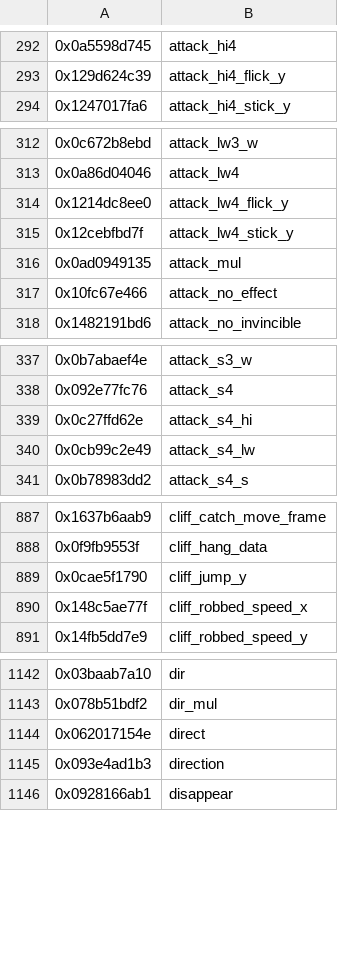
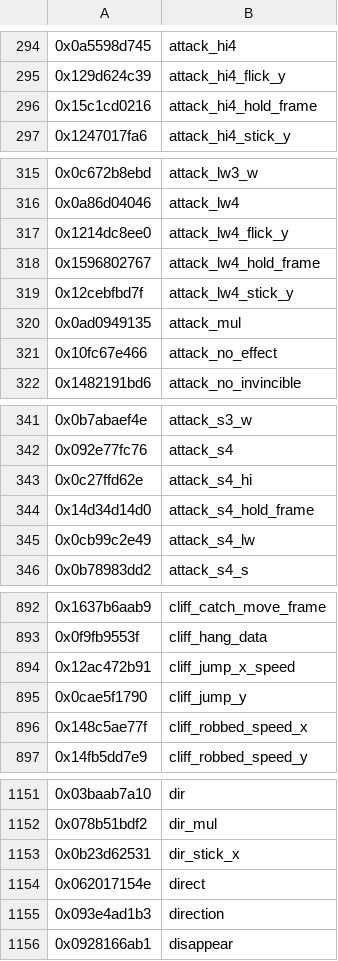
Before and after one commit to ultimate-research/param-labels, a CSV file: ParamLabels.csv, drawn as a sheet; only a part is shown, gaps mark what is left out; the diff covers the shown part only; the diff names each change by its address in the sheet, - before the commit and + after, or states it on an @@ line.

```diff
--- a/ParamLabels.csv
+++ b/ParamLabels.csv
+row 296: 0x15c1cd0216 | attack_hi4_hold_frame
+row 318: 0x1596802767 | attack_lw4_hold_frame
+row 344: 0x14d34d14d0 | attack_s4_hold_frame
+row 894: 0x12ac472b91 | cliff_jump_x_speed
+row 1153: 0x0b23d62531 | dir_stick_x
```
Also changed, not shown: 19 added rows elsewhere in this file.
